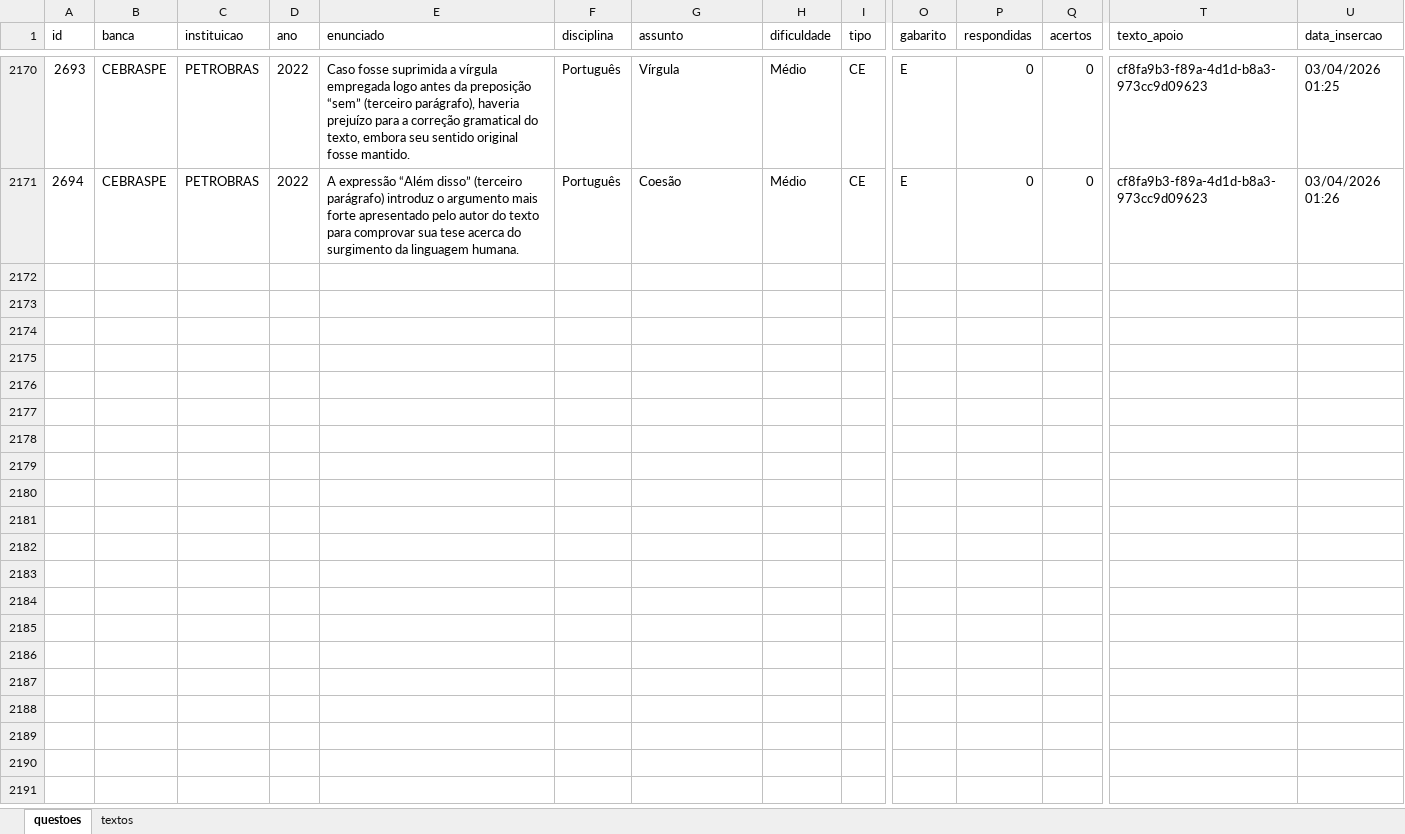
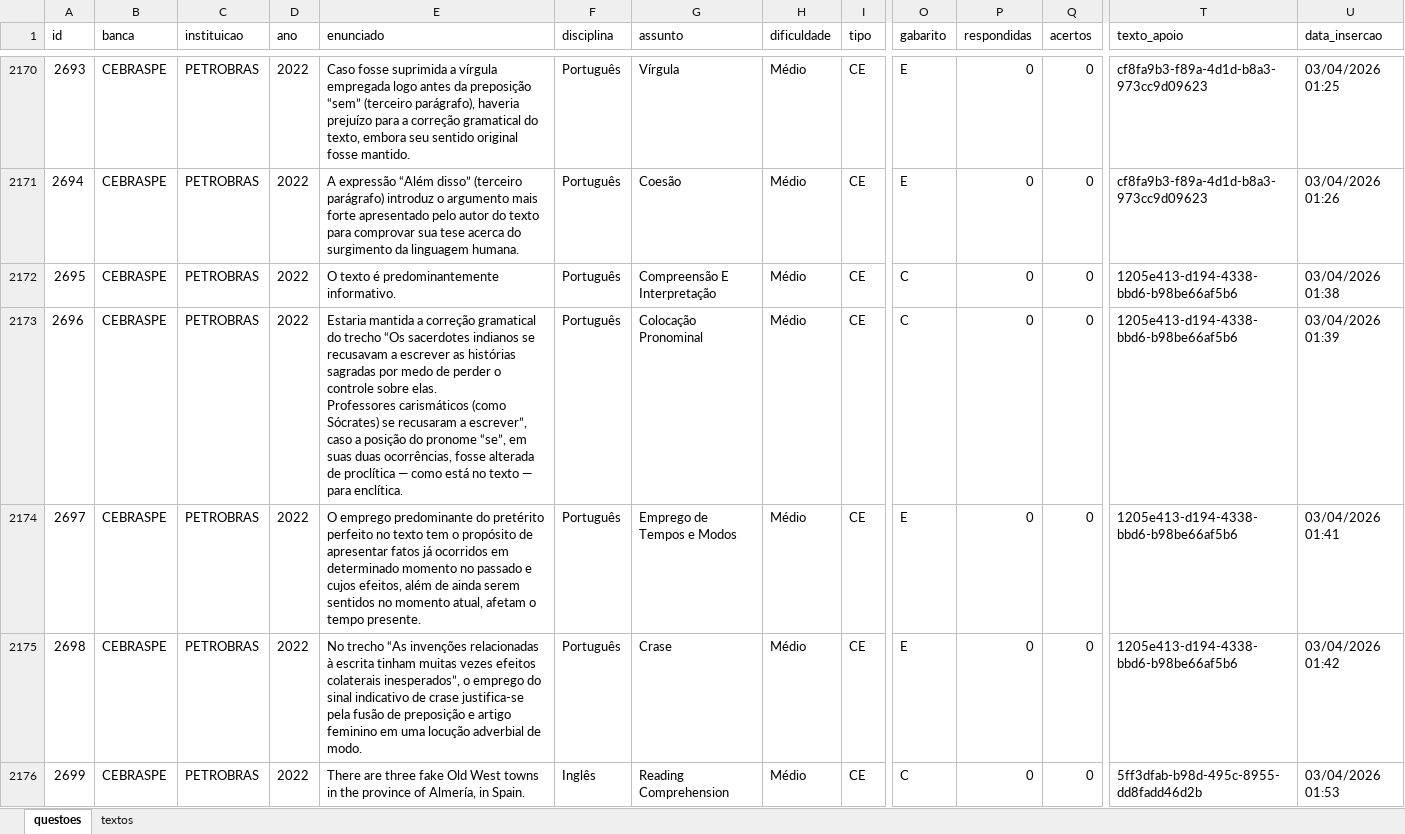
Before and after one commit to Lucas-Oliveira-wd/simulado, an Excel workbook: banco_de_dados/questoes_concurso.xlsx, sheet questoes, drawn as a sheet; only a part is shown, gaps mark what is left out; values as stored, in another font and other column widths than the file's, no borders; rows hold the shown columns only; ↵ is a line break in a cell; the diff covers the shown part only; the diff names each change by its address in the sheet, - before the commit and + after, or states it on an @@ line.

Commit message:
:up: questões da petro 2022 sendo salvas - 35

```diff
--- a/banco_de_dados/questoes_concurso.xlsx (sheet questoes)
+++ b/banco_de_dados/questoes_concurso.xlsx (sheet questoes)
+row 2172: 2695 | CEBRASPE | PETROBRAS | 2022 | O texto é predominantemente informativo. | Português | Compreensão E Interpretação | Médio | CE | C | 0 | 0 | 1205e413-d194-4338-bbd6-b98be66af5b6 | 03/04/2026 01:38
+row 2173: 2696 | CEBRASPE | PETROBRAS | 2022 | Estaria mantida a correção gramatical do trecho “Os sacerdotes indianos se recusavam a escrever as histórias sagradas por medo de perder o controle sobre elas. ↵ Professores carismáticos (como Sócrates) se recusaram a escrever”, caso a posição do pronome “se”, em suas duas ocorrências, fosse alterada de proclítica — como está no texto — para enclítica. | Português | Colocação Pronominal | Médio | CE | C | 0 | 0 | 1205e413-d194-4338-bbd6-b98be66af5b6 | 03/04/2026 01:39
+row 2174: 2697 | CEBRASPE | PETROBRAS | 2022 | O emprego predominante do pretérito perfeito no texto tem o propósito de apresentar fatos já ocorridos em determinado momento no passado e cujos efeitos, além de ainda serem sentidos no momento atual, afetam o tempo presente. | Português | Emprego de Tempos e Modos | Médio | CE | E | 0 | 0 | 1205e413-d194-4338-bbd6-b98be66af5b6 | 03/04/2026 01:41
+row 2175: 2698 | CEBRASPE | PETROBRAS | 2022 | No trecho “As invenções relacionadas à escrita tinham muitas vezes efeitos colaterais inesperados”, o emprego do sinal indicativo de crase justifica-se pela fusão de preposição e artigo feminino em uma locução adverbial de modo. | Português | Crase | Médio | CE | E | 0 | 0 | 1205e413-d194-4338-bbd6-b98be66af5b6 | 03/04/2026 01:42
+row 2176: 2699 | CEBRASPE | PETROBRAS | 2022 | There are three fake Old West towns in the province of Almería, in Spain. | Inglês | Reading Comprehension | Médio | CE | C | 0 | 0 | 5ff3dfab-b98d-495c-8955-dd8fadd46d2b | 03/04/2026 01:53
```
Also changed, not shown: 4 added rows elsewhere in this sheet, sheet textos, 2 other files.
